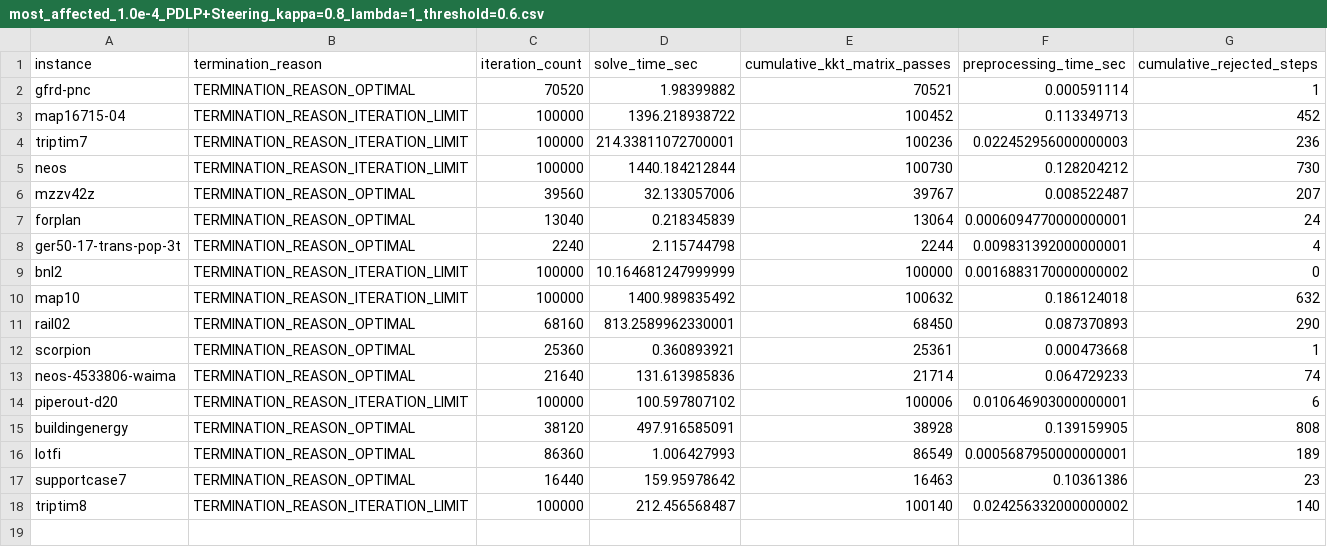
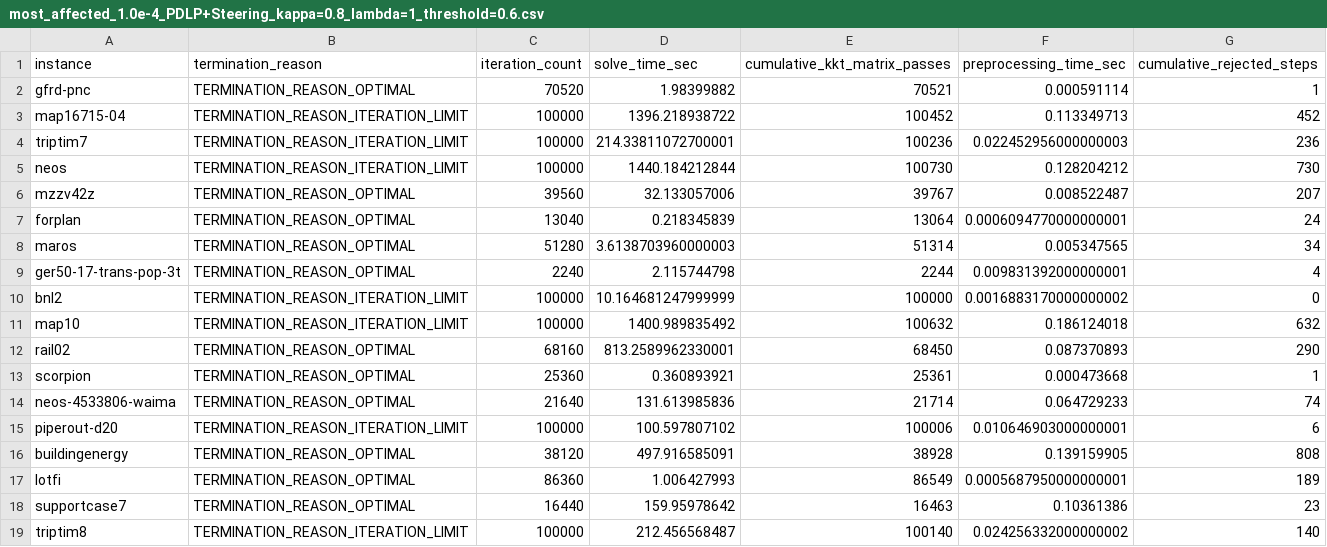
Before and after one commit to TheodorAT/MasterThesisCpp, a CSV file: benchmarking_results/csv_results/most_affected_1.0e-4_PDLP+Steering_kappa=0.8_lambda=1_threshold=0.6.csv, drawn as a sheet; the diff names each change by its address in the sheet, - before the commit and + after, or states it on an @@ line.

```diff
--- a/benchmarking_results/csv_results/most_affected_1.0e-4_PDLP+Steering_kappa=0.8_lambda=1_threshold=0.6.csv
+++ b/benchmarking_results/csv_results/most_affected_1.0e-4_PDLP+Steering_kappa=0.8_lambda=1_threshold=0.6.csv
+row 8: maros | TERMINATION_REASON_OPTIMAL | 51280 | 3.6138703960000003 | 51314 | 0.005347565 | 34
```
Also changed, not shown: benchmarking_results/csv_results/most_affected_1.0e-4_PDLP+Steering_kappa=0.8_lambda=1_threshold=0.8.csv, benchmarking_results/csv_results/most_affected_1.0e-4_PDLP+Steering_kappa=0.8_lambda=1_threshold=0.9.csv, 5 other files.
